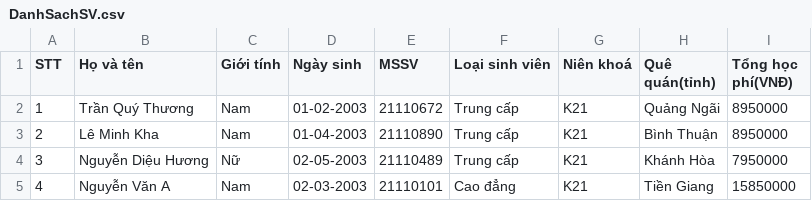
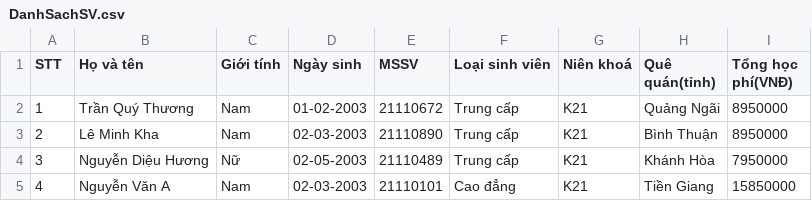
Before and after one commit to KhaIniesta/OopFinalProject, a CSV file: DanhSachSV.csv, drawn as a sheet.

```diff
--- a/DanhSachSV.csv
+++ b/DanhSachSV.csv
@@ -2,3 +2,3 @@
 1,Trần Quý Thương,Nam,01-02-2003,21110672,Trung cấp,K21,Quảng Ngãi,8950000
-2,Lê Minh Kha,Nam,01-04-2003,21110890,Trung cấp,K21,Bình Thuận,8950000
+2,Lê Minh Kha,Nam,02-03-2003,21110890,Trung cấp,K21,Bình Thuận,8950000
 3,Nguyễn Diệu Hương,Nữ,02-05-2003,21110489,Trung cấp,K21,Khánh Hòa,7950000
```
Also changed, not shown: 1 other file.
